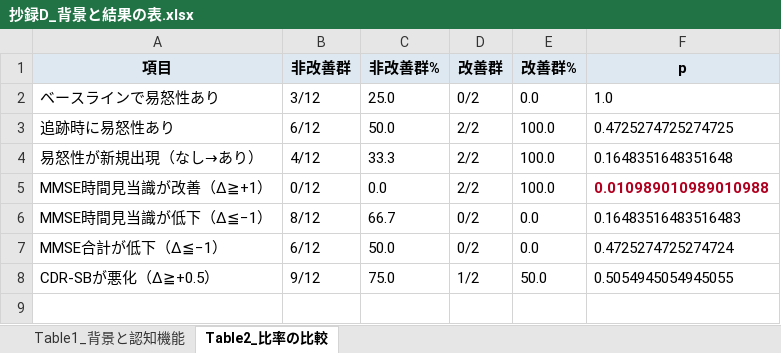
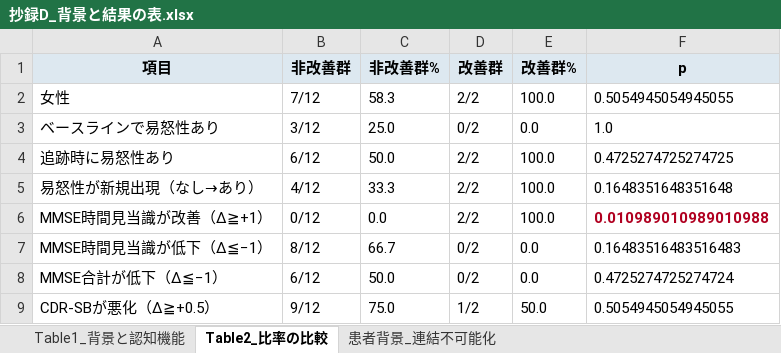
Before and after one commit to Yusuke013186/-, an Excel workbook: anti-amyloid-npi-analysis/output/抄録D_背景と結果の表.xlsx, sheet Table2_比率の比較, drawn as a sheet; values as stored, in another font and other column widths than the file's, no borders; the diff names each change by its address in the sheet, - before the commit and + after, or states it on an @@ line.

```diff
--- a/anti-amyloid-npi-analysis/output/抄録D_背景と結果の表.xlsx (sheet Table2_比率の比較)
+++ b/anti-amyloid-npi-analysis/output/抄録D_背景と結果の表.xlsx (sheet Table2_比率の比較)
+sheet tab: 患者背景_連結不可能化
+row 2: 女性 | 7/12 | 58.3 | 2/2 | 100.0 | 0.5054945054945055
```
Also changed, not shown: sheet Table1_背景と認知機能, 10 other files.
